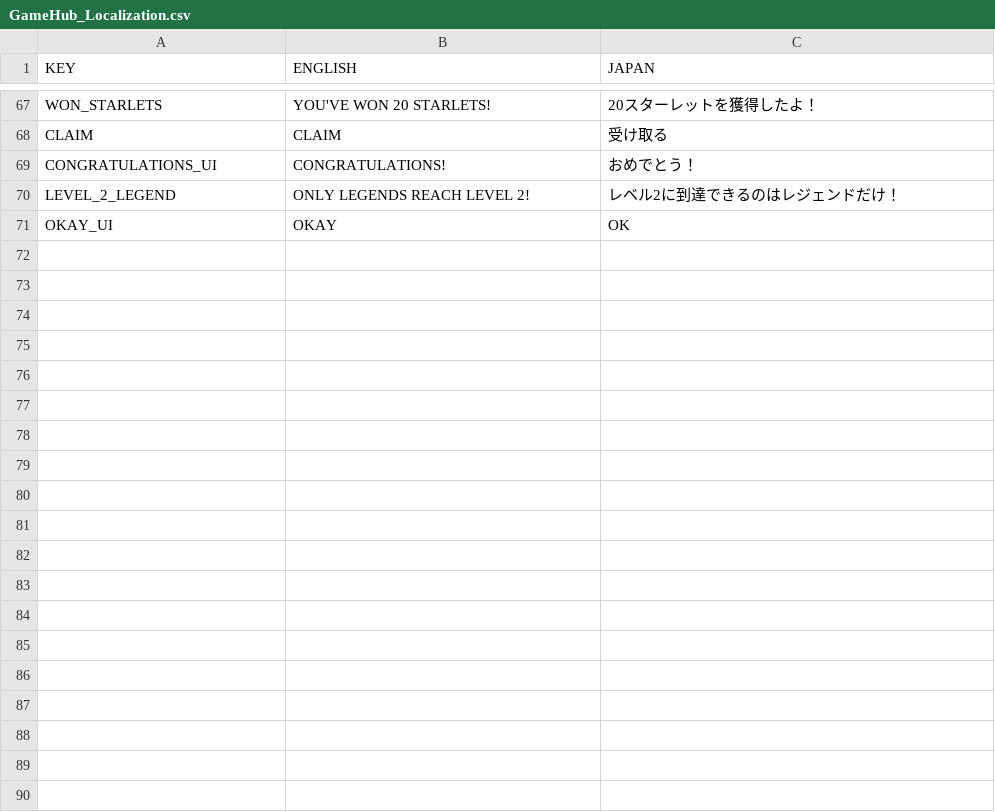
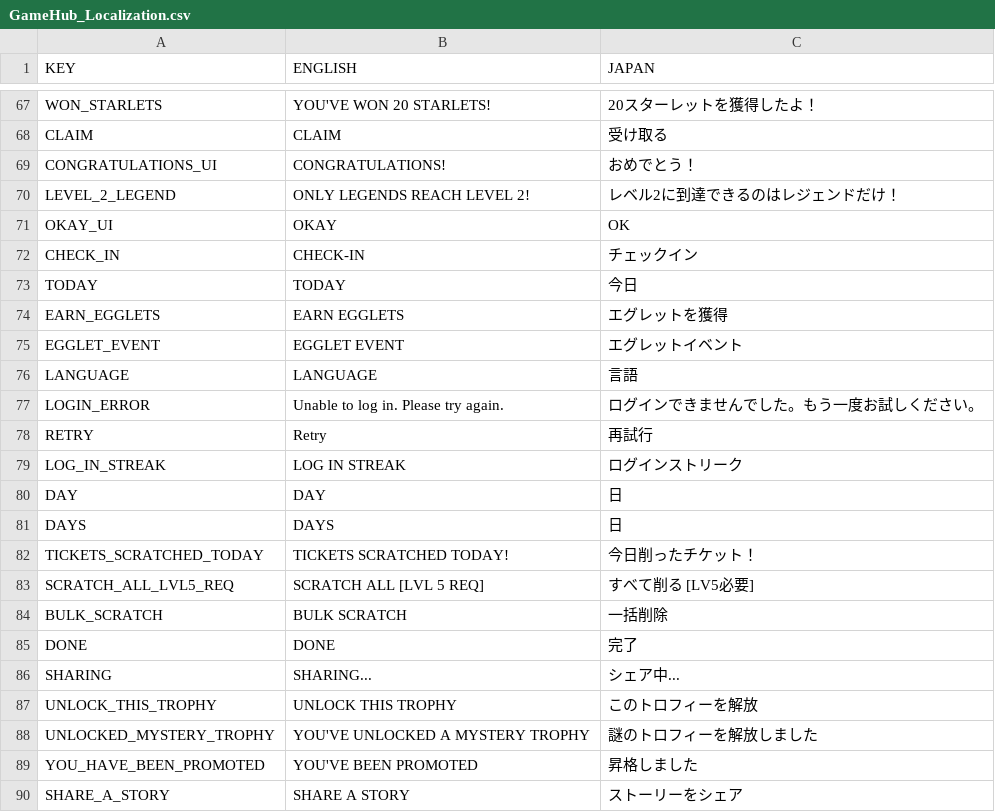
Before and after one commit to emperor1412/GamingHub, a CSV file: src/components/Localization/GameHub_Localization.csv, drawn as a sheet; only a part is shown, gaps mark what is left out; the diff covers the shown part only.

Commit message:
update csv file

```diff
--- a/src/components/Localization/GameHub_Localization.csv
+++ b/src/components/Localization/GameHub_Localization.csv
@@ -72 +72,20 @@ LEVEL_2_LEGEND,ONLY LEGENDS REACH LEVEL 2!,レベル2に到達できるのはレ
 OKAY_UI,OKAY,OK
+CHECK_IN,CHECK-IN,チェックイン
+TODAY,TODAY,今日
+EARN_EGGLETS,EARN EGGLETS,エグレットを獲得
+EGGLET_EVENT,EGGLET EVENT,エグレットイベント
+LANGUAGE,LANGUAGE,言語
+LOGIN_ERROR,Unable to log in. Please try again.,ログインできませんでした。もう一度お試しください。
+RETRY,Retry,再試行
+LOG_IN_STREAK,LOG IN STREAK,ログインストリーク
+DAY,DAY,日
+DAYS,DAYS,日
+TICKETS_SCRATCHED_TODAY,TICKETS SCRATCHED TODAY!,今日削ったチケット！
+SCRATCH_ALL_LVL5_REQ,SCRATCH ALL [LVL 5 REQ],すべて削る [LV5必要]
+BULK_SCRATCH,BULK SCRATCH,一括削除
+DONE,DONE,完了
+SHARING,SHARING...,シェア中...
+UNLOCK_THIS_TROPHY,UNLOCK THIS TROPHY,このトロフィーを解放
+UNLOCKED_MYSTERY_TROPHY,YOU'VE UNLOCKED A MYSTERY TROPHY,謎のトロフィーを解放しました
+YOU_HAVE_BEEN_PROMOTED,YOU'VE BEEN PROMOTED,昇格しました
+SHARE_A_STORY,SHARE A STORY,ストーリーをシェア
```
Also changed, not shown: 32 added rows elsewhere in this file.
